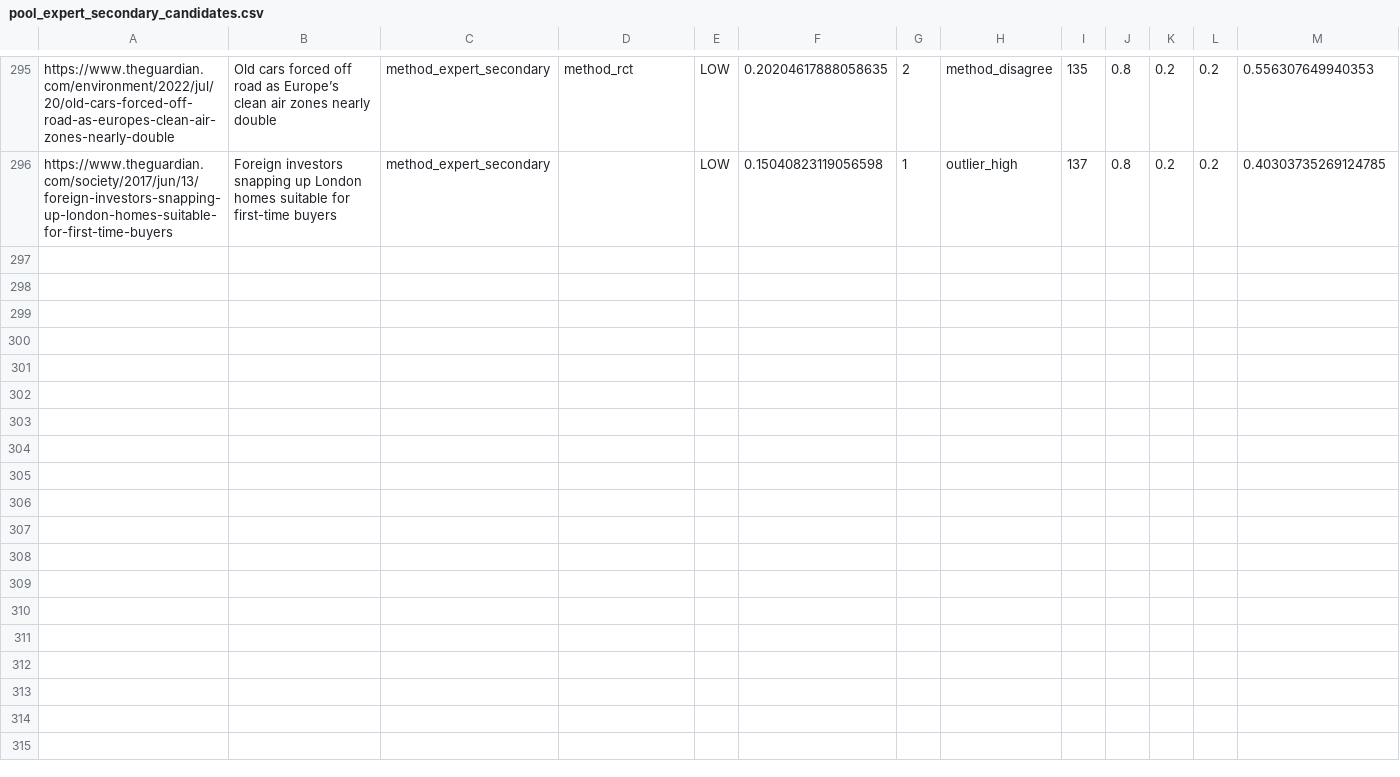
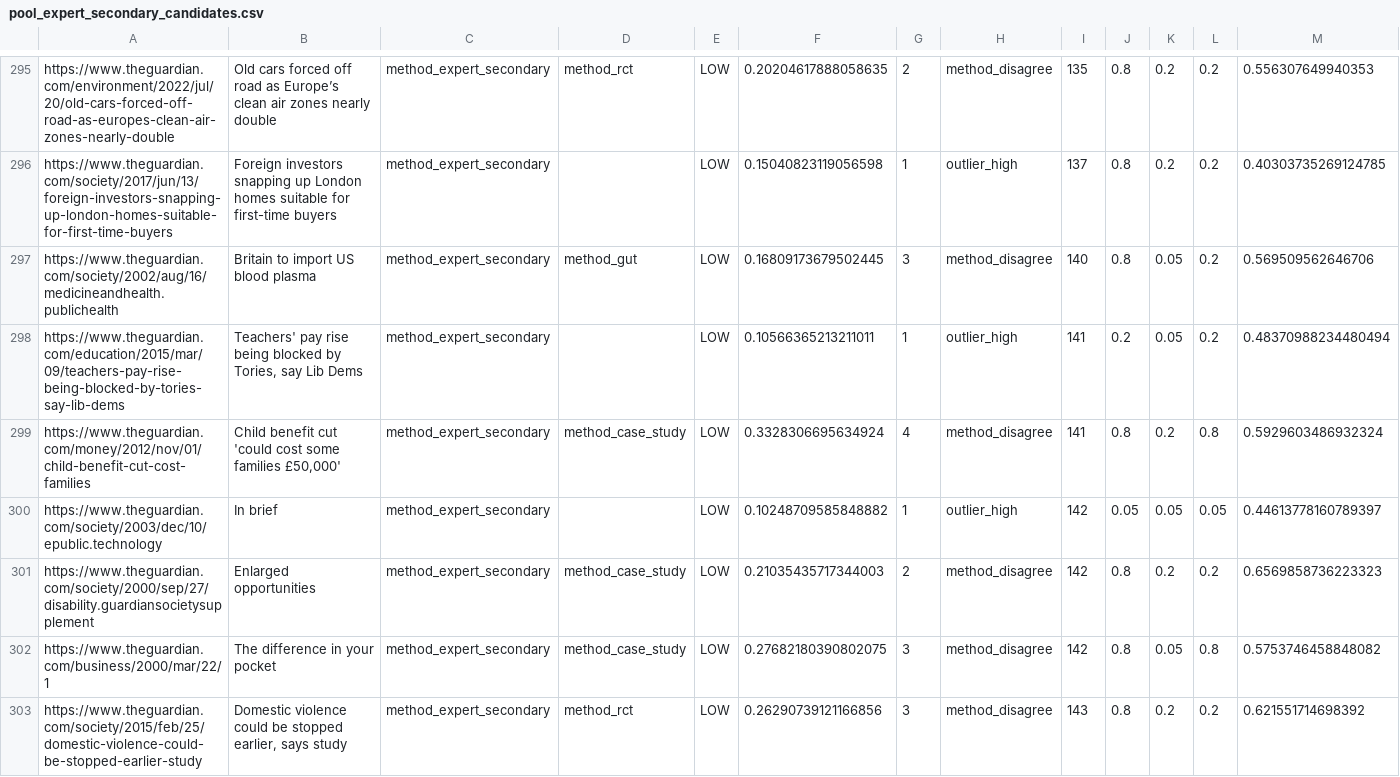
Before and after one commit to lynnzhao531/Guardian-Query, a CSV file: outputs/pools/pool_expert_secondary_candidates.csv, drawn as a sheet; only a part is shown, gaps mark what is left out; rows hold the shown columns only; the diff names each change by its address in the sheet, - before the commit and + after, or states it on an @@ line.

```diff
--- a/outputs/pools/pool_expert_secondary_candidates.csv
+++ b/outputs/pools/pool_expert_secondary_candidates.csv
+row 297: https://www.theguardian.com/society/2002/aug/16/medicineandhealth.publichealth | Britain to import US blood plasma | method_expert_secondary | method_gut | LOW | 0.16809173679502445 | 3 | method_disagree | 140 | 0.8 | 0.05 | 0.2 | 0.569509562646706
+row 298: https://www.theguardian.com/education/2015/mar/09/teachers-pay-rise-being-blocked-by-tories-say-lib-dems | Teachers' pay rise being blocked by Tories, say Lib Dems | method_expert_secondary |  | LOW | 0.10566365213211011 | 1 | outlier_high | 141 | 0.2 | 0.05 | 0.2 | 0.48370988234480494
+row 299: https://www.theguardian.com/money/2012/nov/01/child-benefit-cut-cost-families | Child benefit cut 'could cost some families £50,000' | method_expert_secondary | method_case_study | LOW | 0.3328306695634924 | 4 | method_disagree | 141 | 0.8 | 0.2 | 0.8 | 0.5929603486932324
+row 300: https://www.theguardian.com/society/2003/dec/10/epublic.technology | In brief | method_expert_secondary |  | LOW | 0.10248709585848882 | 1 | outlier_high | 142 | 0.05 | 0.05 | 0.05 | 0.44613778160789397
+row 301: https://www.theguardian.com/society/2000/sep/27/disability.guardiansocietysupplement | Enlarged opportunities | method_expert_secondary | method_case_study | LOW | 0.21035435717344003 | 2 | method_disagree | 142 | 0.8 | 0.2 | 0.2 | 0.6569858736223323
+row 302: https://www.theguardian.com/business/2000/mar/22/1 | The difference in your pocket | method_expert_secondary | method_case_study | LOW | 0.27682180390802075 | 3 | method_disagree | 142 | 0.8 | 0.05 | 0.8 | 0.5753746458848082
+row 303: https://www.theguardian.com/society/2015/feb/25/domestic-violence-could-be-stopped-earlier-study | Domestic violence could be stopped earlier, says study | method_expert_secondary | method_rct | LOW | 0.26290739121166856 | 3 | method_disagree | 143 | 0.8 | 0.2 | 0.2 | 0.621551714698392
```
Also changed, not shown: outputs/pools/pool_case_study_candidates.csv, outputs/pools/pool_case_study_overall.csv, 29 other files.
